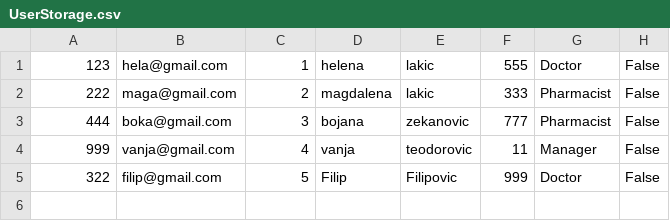
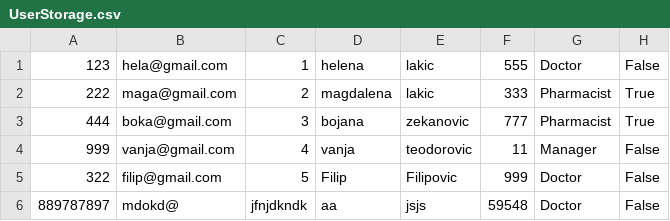
Before and after one commit to helenalakic/SiMS, a CSV file: SiMSProject/Resources/Data/UserStorage.csv, drawn as a sheet.

```diff
--- a/SiMSProject/Resources/Data/UserStorage.csv
+++ b/SiMSProject/Resources/Data/UserStorage.csv
@@ -1,5 +1,6 @@
 123|hela@gmail.com|1|helena|lakic|555|Doctor|False
-222|maga@gmail.com|2|magdalena|lakic|333|Pharmacist|False
-444|boka@gmail.com|3|bojana|zekanovic|777|Pharmacist|False
+222|maga@gmail.com|2|magdalena|lakic|333|Pharmacist|True
+444|boka@gmail.com|3|bojana|zekanovic|777|Pharmacist|True
 999|vanja@gmail.com|4|vanja|teodorovic|11|Manager|False
 322|filip@gmail.com|5|Filip|Filipovic|999|Doctor|False
+889787897|mdokd@|jfnjdkndk|aa|jsjs|59548|Doctor|False
```
Also changed, not shown: SiMSProject/Resources/Data/MedicineStorage.csv, 38 other files.
